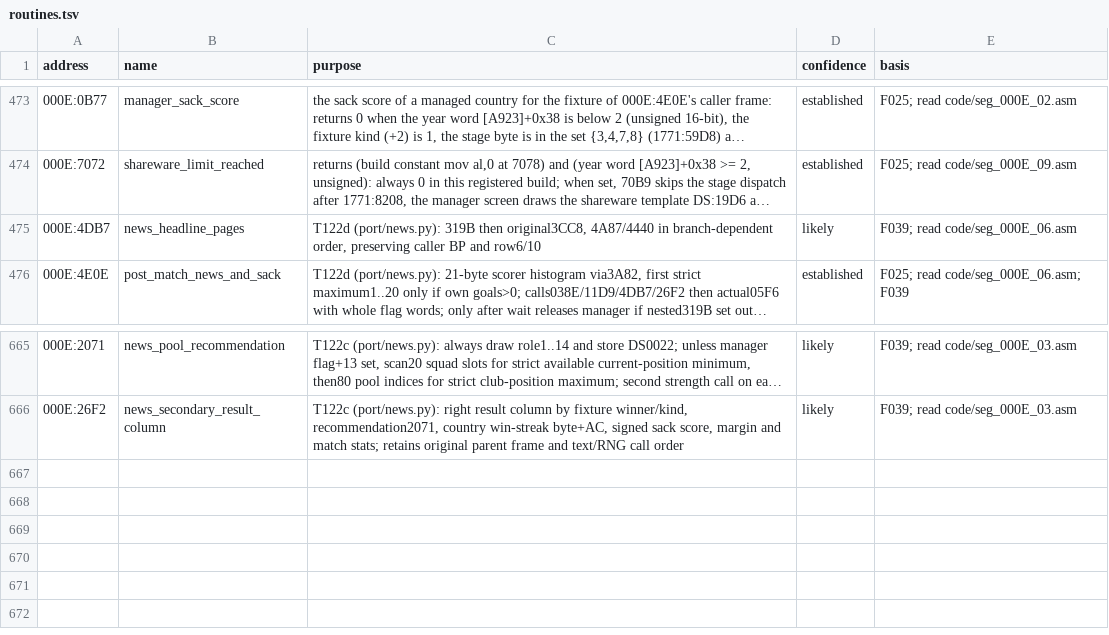
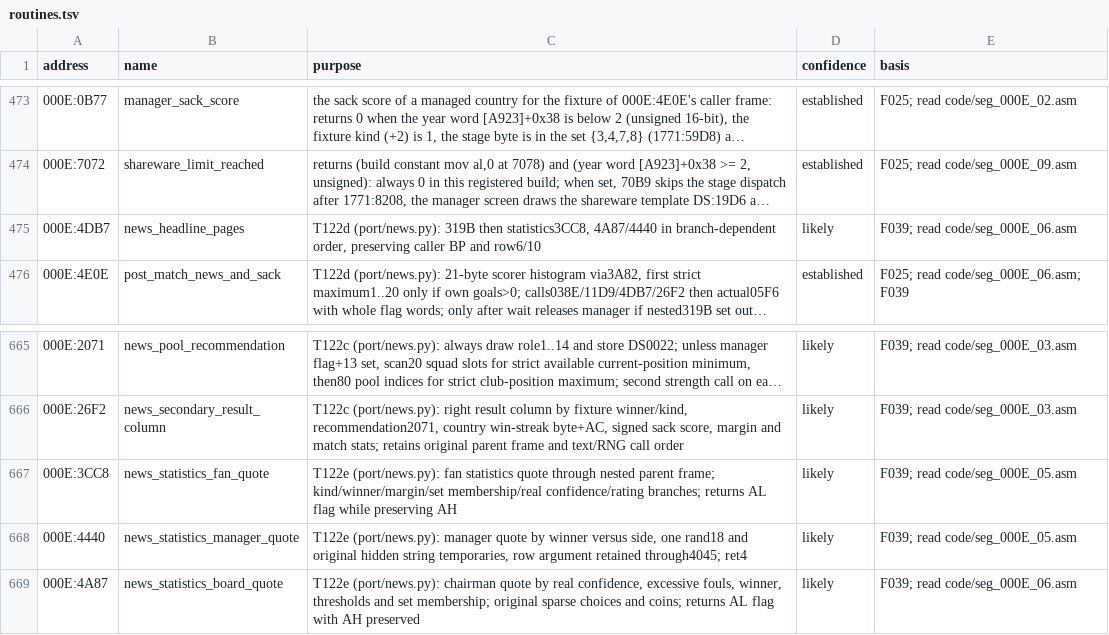
Before and after one commit to diegoami/goal2-archaeology, a TSV file: static/goal-exe/annotations/routines.tsv, drawn as a sheet; only a part is shown, gaps mark what is left out; long unchanged cells end in …; the diff names each change by its address in the sheet, - before the commit and + after, or states it on an @@ line.

Commit message:
T122e: port statistics quotes with original partial-register returns and failing-first tests

```diff
--- a/static/goal-exe/annotations/routines.tsv
+++ b/static/goal-exe/annotations/routines.tsv
-C475 (purpose): …319B then original3CC8, 4A87/4440 in…
+C475 (purpose): …319B then statistics3CC8, 4A87/4440 in…
+row 667: 000E:3CC8 | news_statistics_fan_quote | T122e (port/news.py): fan statistics quote through nested parent frame; kind/winner/margin/set membership/real confidence/rating branches; returns AL flag while preserving AH | likely | F039; read code/seg_000E_05.asm
+row 668: 000E:4440 | news_statistics_manager_quote | T122e (port/news.py): manager quote by winner versus side, one rand18 and original hidden string temporaries, row argument retained through4045; ret4 | likely | F039; read code/seg_000E_05.asm
+row 669: 000E:4A87 | news_statistics_board_quote | T122e (port/news.py): chairman quote by real confidence, excessive fouls, winner, thresholds and set membership; original sparse choices and coins; returns AL flag with AH preserved | likely | F039; read code/seg_000E_06.asm
```
Also changed, not shown: 5 other files.
